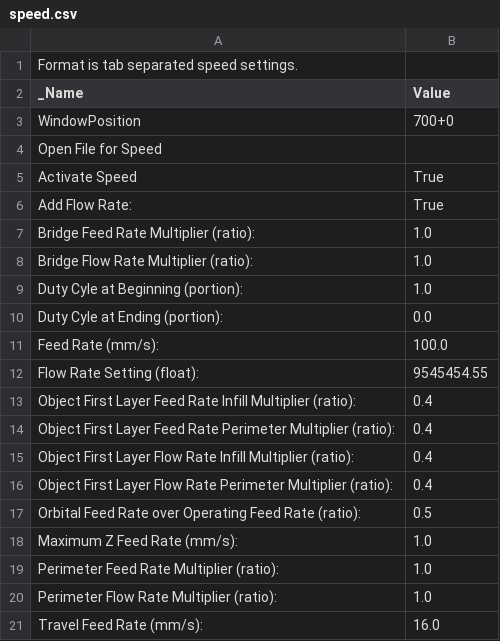
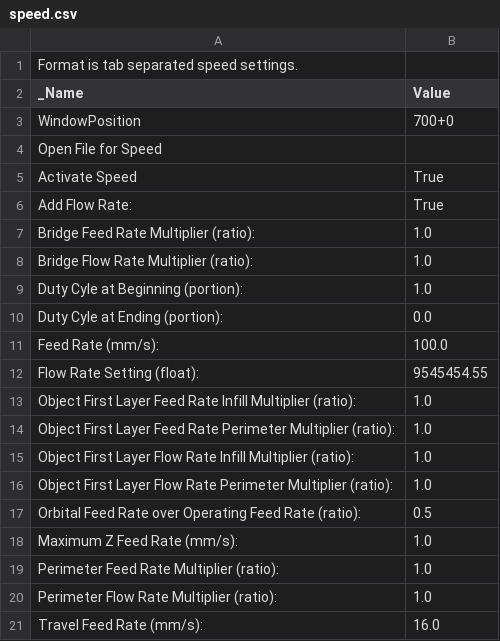
Before and after one commit to amyrlam/skeinforge, a CSV file: skeinforge_application/profiles/extrusion/ML/speed.csv, drawn as a sheet.

```diff
--- a/skeinforge_application/profiles/extrusion/ML/speed.csv
+++ b/skeinforge_application/profiles/extrusion/ML/speed.csv
@@ -12,6 +12,6 @@ Feed Rate (mm/s):	100.0
 Flow Rate Setting (float):	9545454.55
-Object First Layer Feed Rate Infill Multiplier (ratio):	0.4
-Object First Layer Feed Rate Perimeter Multiplier (ratio):	0.4
-Object First Layer Flow Rate Infill Multiplier (ratio):	0.4
-Object First Layer Flow Rate Perimeter Multiplier (ratio):	0.4
+Object First Layer Feed Rate Infill Multiplier (ratio):	1.0
+Object First Layer Feed Rate Perimeter Multiplier (ratio):	1.0
+Object First Layer Flow Rate Infill Multiplier (ratio):	1.0
+Object First Layer Flow Rate Perimeter Multiplier (ratio):	1.0
 Orbital Feed Rate over Operating Feed Rate (ratio):	0.5
```
Also changed, not shown: skeinforge_application/profiles/extrusion/ML/dimension.csv, skeinforge_application/profiles/extrusion/ML/export.csv, 5 other files.
